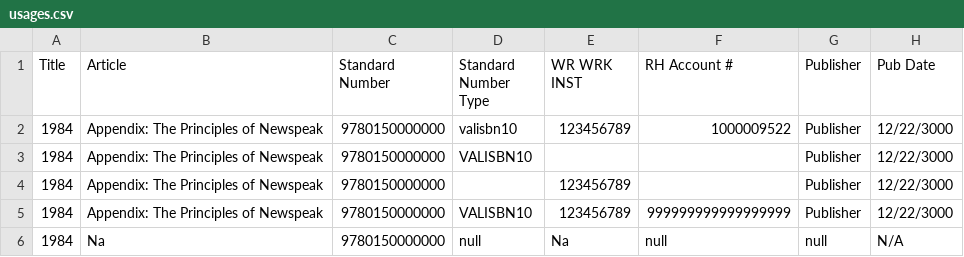
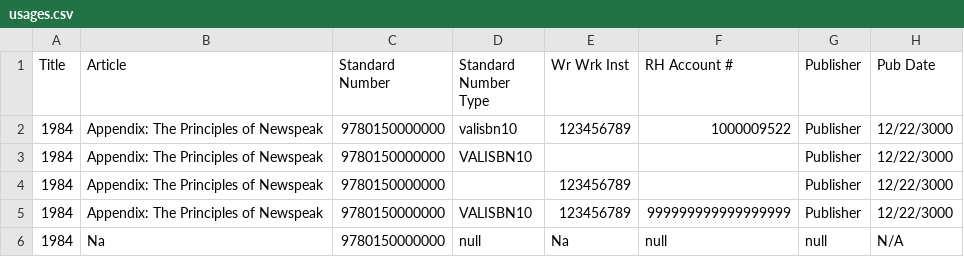
Before and after one commit to Dzmitry-Basiachenka/dist-foreign-aliakh, a CSV file: dist-foreign-service/src/testInteg/resources/com/copyright/rup/dist/foreign/service/impl/usage/usages.csv, drawn as a sheet; only a part is shown; the diff names each change by its address in the sheet, - before the commit and + after, or states it on an @@ line.

```diff
--- a/dist-foreign-service/src/testInteg/resources/com/copyright/rup/dist/foreign/service/impl/usage/usages.csv
+++ b/dist-foreign-service/src/testInteg/resources/com/copyright/rup/dist/foreign/service/impl/usage/usages.csv
-E1: WR WRK INST
+E1: Wr Wrk Inst
```
Also changed, not shown: dist-foreign-service/src/testInteg/resources/com/copyright/rup/dist/foreign/service/impl/usage/usages_with_2000_errors_report.csv, dist-foreign-service/src/testInteg/resources/com/copyright/rup/dist/foreign/service/impl/usage/usages_with_errors_report.csv, 4 other files.
